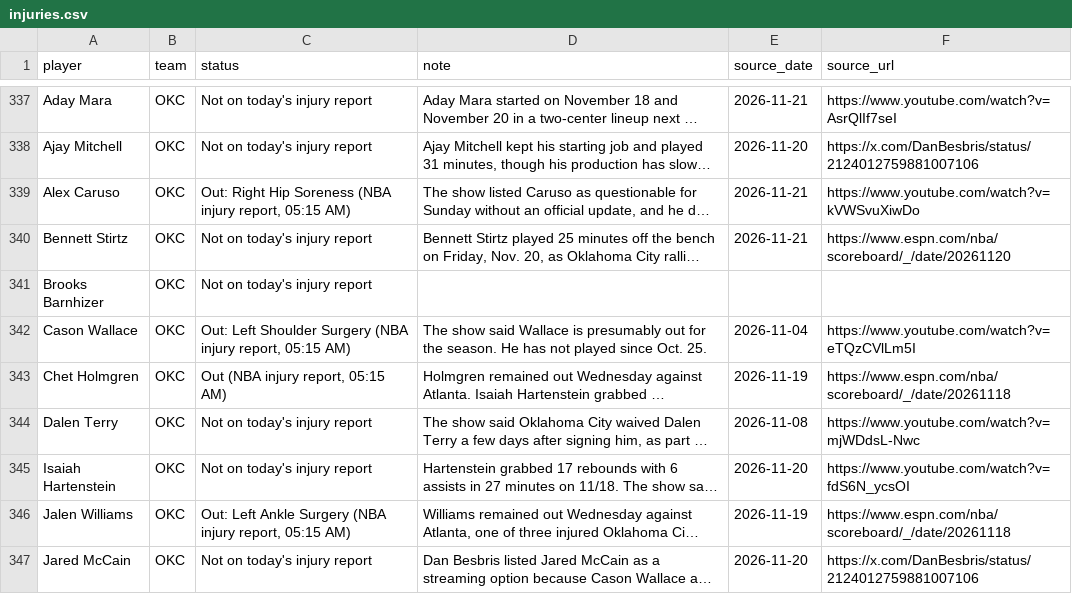
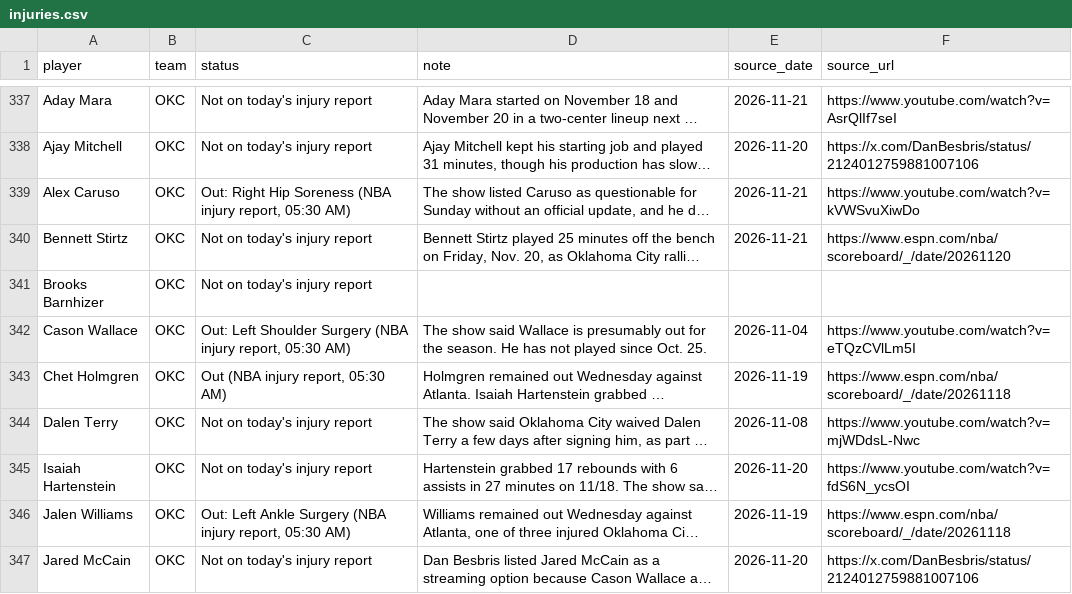
Before and after one commit to nascardataguy2/nba-2026-27, a CSV file: data/injuries.csv, drawn as a sheet; only a part is shown, gaps mark what is left out; long unchanged cells end in …; the diff covers the shown part only; the diff names each change by its address in the sheet, - before the commit and + after, or states it on an @@ line.

```diff
--- a/data/injuries.csv
+++ b/data/injuries.csv
-C339 (status): …injury report, 05:15 AM)
+C339 (status): …injury report, 05:30 AM)
-C342 (status): …injury report, 05:15 AM)
+C342 (status): …injury report, 05:30 AM)
-C343 (status): Out (NBA injury report, 05:15 AM)
+C343 (status): Out (NBA injury report, 05:30 AM)
-C346 (status): …injury report, 05:15 AM)
+C346 (status): …injury report, 05:30 AM)
```
Also changed, not shown: 58 edited cells elsewhere in this file, data/players.csv, data/rankings.csv, 18 other files.
